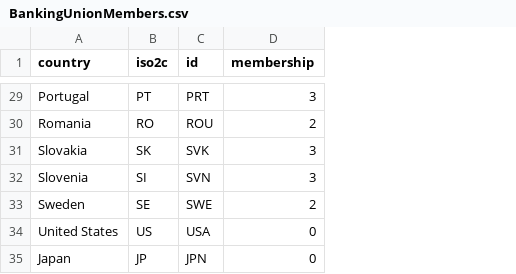
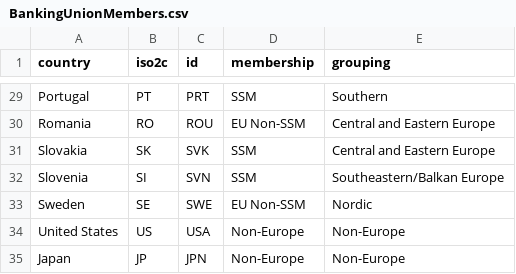
Before and after one commit to christophergandrud/BankingUnionMaps, a CSV file: csv/BankingUnionMembers.csv, drawn as a sheet; only a part is shown, gaps mark what is left out; the diff covers the shown part only; the diff names each change by its address in the sheet, - before the commit and + after, or states it on an @@ line.

Commit message:
country groupings

```diff
--- a/csv/BankingUnionMembers.csv
+++ b/csv/BankingUnionMembers.csv
+column E (grouping), rows 29-35: Southern | Central and Eastern Europe | Central and Eastern Europe | Southeastern/Balkan Europe | Nordic | Non-Europe | Non-Europe
-D29 (membership): 3
+D29 (membership): SSM
-D30 (membership): 2
+D30 (membership): EU Non-SSM
-D31:D32 (membership): 3
+D31:D32 (membership): SSM
-D33 (membership): 2
+D33 (membership): EU Non-SSM
-D34:D35 (membership): 0
+D34:D35 (membership): Non-Europe
```
Also changed, not shown: 27 edited cells elsewhere in this file, 4 other files.
